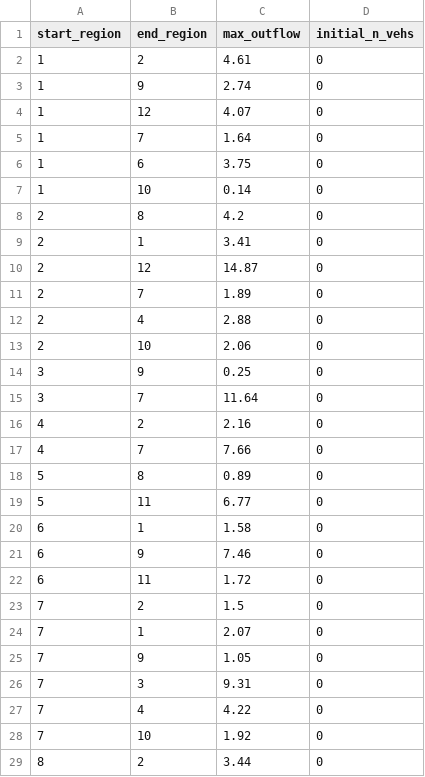
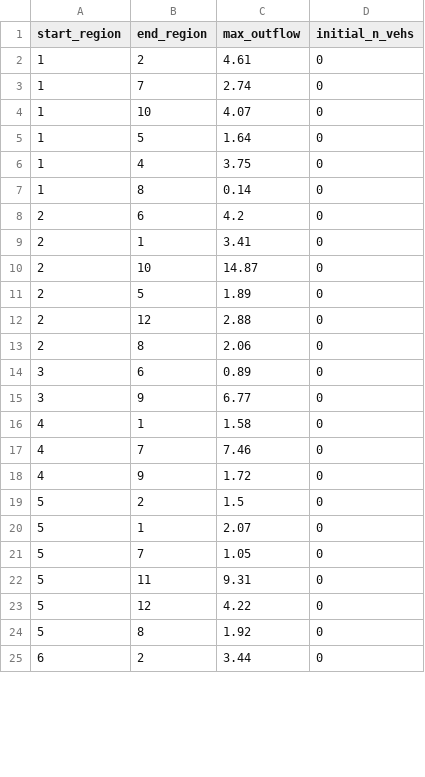
Before and after one commit to BlueSoheil99/MFD_queuing_IDUE, a CSV file: output/pq_input/region_connection.csv, drawn as a sheet; only a part is shown; the diff covers the shown part only.

```diff
--- a/output/pq_input/region_connection.csv
+++ b/output/pq_input/region_connection.csv
@@ -2,28 +2,24 @@ start_region,end_region,max_outflow,initial_n_vehs
 1,2,4.61,0
-1,9,2.74,0
-1,12,4.07,0
-1,7,1.64,0
-1,6,3.75,0
-1,10,0.14,0
-2,8,4.2,0
+1,7,2.74,0
+1,10,4.07,0
+1,5,1.64,0
+1,4,3.75,0
+1,8,0.14,0
+2,6,4.2,0
 2,1,3.41,0
-2,12,14.87,0
-2,7,1.89,0
-2,4,2.88,0
-2,10,2.06,0
-3,9,0.25,0
-3,7,11.64,0
-4,2,2.16,0
-4,7,7.66,0
-5,8,0.89,0
-5,11,6.77,0
-6,1,1.58,0
-6,9,7.46,0
-6,11,1.72,0
-7,2,1.5,0
-7,1,2.07,0
-7,9,1.05,0
-7,3,9.31,0
-7,4,4.22,0
-7,10,1.92,0
-8,2,3.44,0
+2,10,14.87,0
+2,5,1.89,0
+2,12,2.88,0
+2,8,2.06,0
+3,6,0.89,0
+3,9,6.77,0
+4,1,1.58,0
+4,7,7.46,0
+4,9,1.72,0
+5,2,1.5,0
+5,1,2.07,0
+5,7,1.05,0
+5,11,9.31,0
+5,12,4.22,0
+5,8,1.92,0
+6,2,3.44,0
```
Also changed, not shown: 4 added rows and 35 edited cells elsewhere in this file, output/pq_input/region_params_basic.csv, output/pq_input/region_params_mfd.csv, 22 other files.
